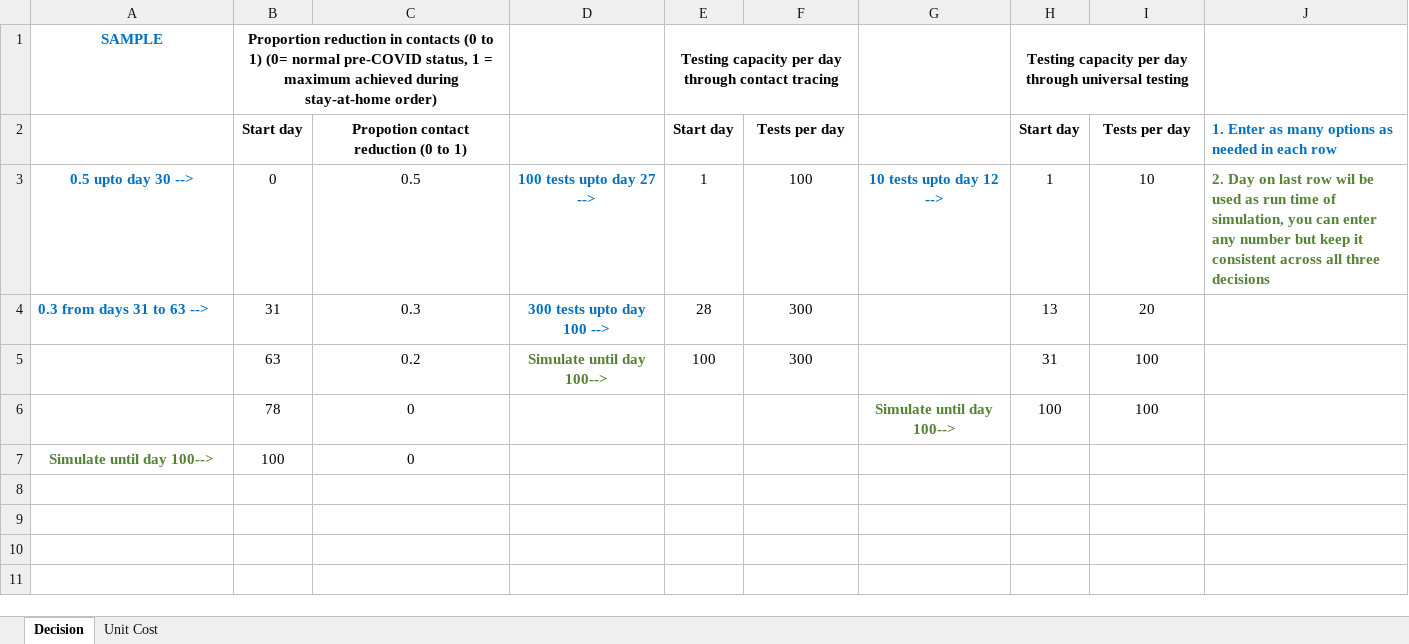
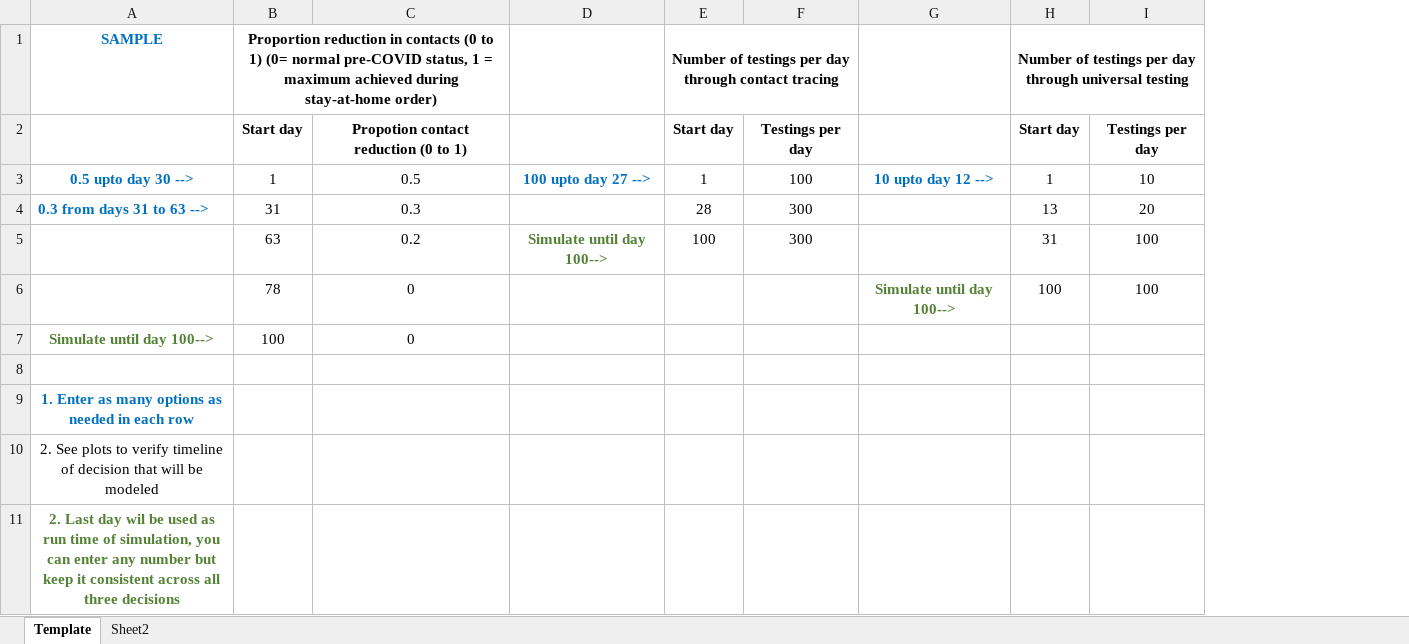
Before and after one commit to ronmallach/base-app, an Excel workbook: app/COVID19master/data/policy_example.xlsx, sheet Template, drawn as a sheet; values as stored, in another font and other column widths than the file's, no borders; removed rows and columns are numbered as before the commit, all else as after; the diff names each change by its address in the sheet, - before the commit and + after, or states it on an @@ line.

```diff
--- a/app/COVID19master/data/policy_example.xlsx (sheet Template)
+++ b/app/COVID19master/data/policy_example.xlsx (sheet Template)
-sheet tab: Decision
+sheet tab: Template
-sheet tab: Unit Cost
+sheet tab: Sheet2
-column J, rows 2-3: 1. Enter as many options as needed in each row | 2. Day on last row wil be used as run time of simulation, you can enter any number but keep it consistent across all three decisions
-E1: Testing capacity per day…
+E1: Number of testings per day…
-H1: Testing capacity per day…
+H1: Number of testings per day…
-F2: Tests per day
+F2: Testings per day
-I2: Tests per day
+I2: Testings per day
-B3: 0
+B3: 1
-D3: 100 tests upto day 27 -->
+D3: 100 upto day 27 -->
-G3: 10 tests upto day 12 -->
+G3: 10 upto day 12 -->
-D4: 300 tests upto day 100 -->
+D4: (empty)
+row 8: (empty)
+row 9: 1. Enter as many options as needed in each row
+row 10: 2. See plots to verify timeline of decision that will be modeled
+row 11: 2. Last day wil be used as run time of simulation, you can enter any number but keep it consistent across all three decisions
```
Also changed, not shown: sheet Sheet2, app/COVID19master/data/states_beta.xlsx, 9 other files.
